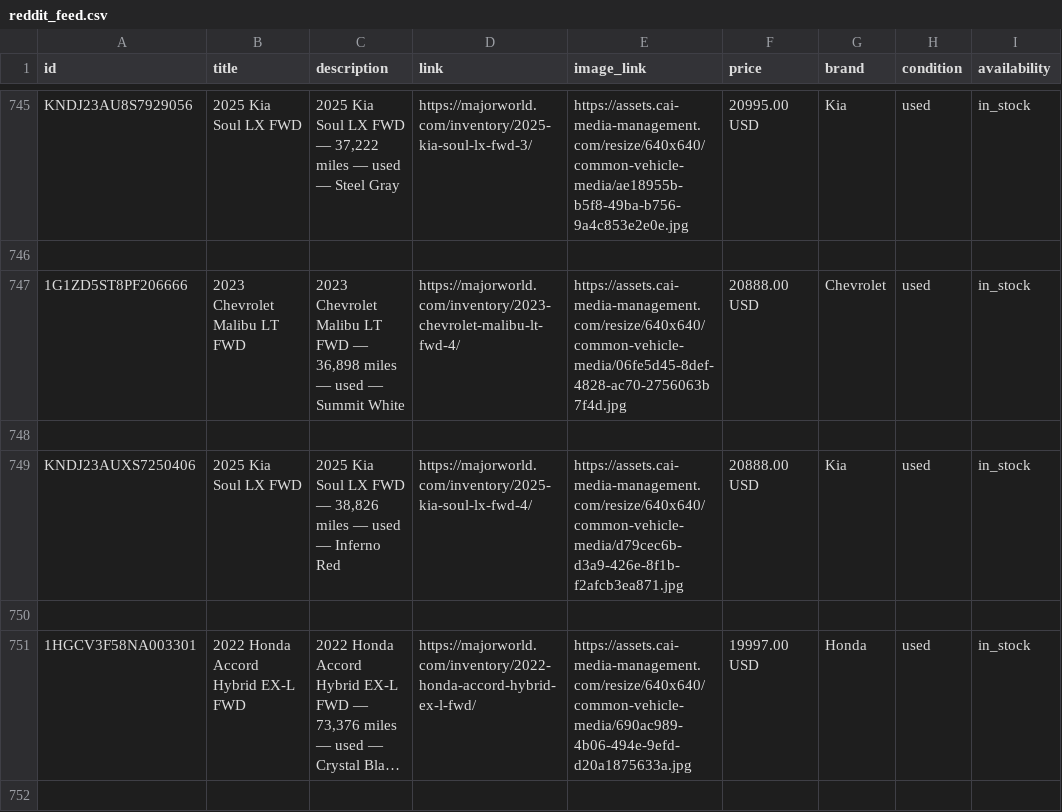
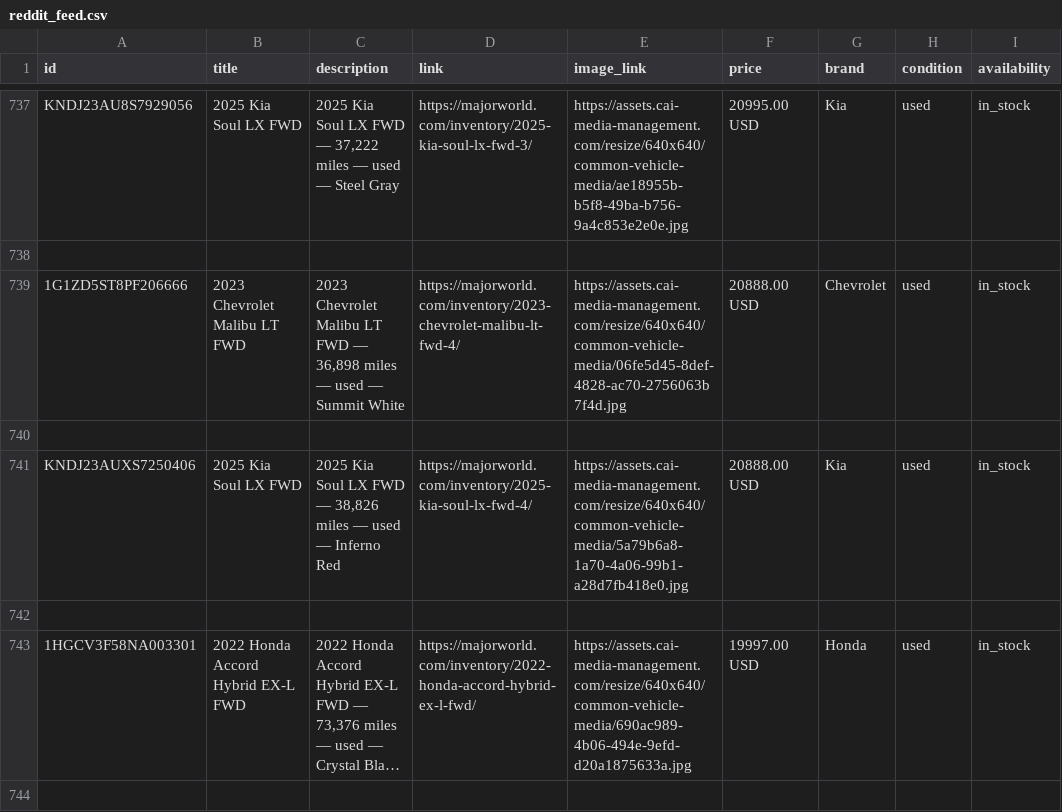
Before and after one commit to orenagassy/MW_feed, a CSV file: reddit_feed.csv, drawn as a sheet; only a part is shown, gaps mark what is left out; long unchanged cells end in …; addresses are those after the commit; the diff covers the shown part only; the diff names each change by its address in the sheet, - before the commit and + after, or states it on an @@ line.

```diff
--- a/reddit_feed.csv
+++ b/reddit_feed.csv
-E741 (image_link): https://assets.cai-media-management.com/resize/640x640/common-vehicle-media/d79cec6b-d3a9-426e-8f1b-f2afcb3ea871.jpg
+E741 (image_link): https://assets.cai-media-management.com/resize/640x640/common-vehicle-media/5a79b6a8-1a70-4a06-99b1-a28d7fb418e0.jpg
```
Also changed, not shown: 10 removed rows elsewhere in this file.
